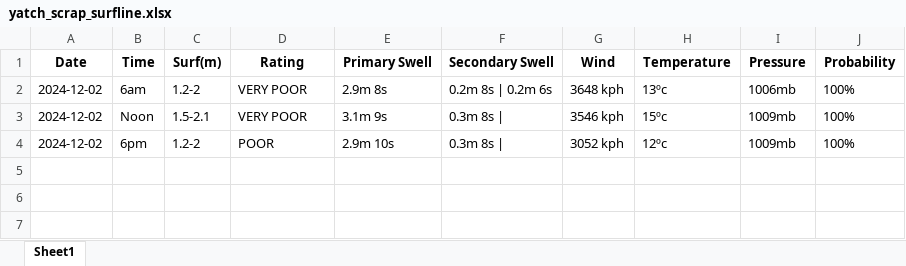
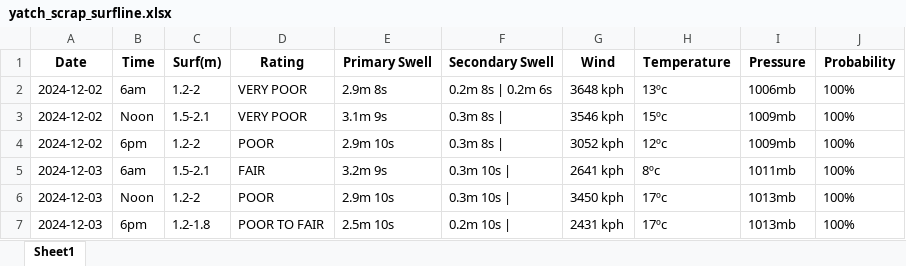
Before and after one commit to Dantelarroy/surf-prediction-project, an Excel workbook: data/yatch_scrap_surfline.xlsx, sheet Sheet1, drawn as a sheet; values as stored, in another font and other column widths than the file's, no borders; the diff names each change by its address in the sheet, - before the commit and + after, or states it on an @@ line.

```diff
--- a/data/yatch_scrap_surfline.xlsx (sheet Sheet1)
+++ b/data/yatch_scrap_surfline.xlsx (sheet Sheet1)
+row 5: 2024-12-03 | 6am | 1.5-2.1 | FAIR | 3.2m 9s | 0.3m 10s | | 2641 kph | 8ºc | 1011mb | 100%
+row 6: 2024-12-03 | Noon | 1.2-2 | POOR | 2.9m 10s | 0.3m 10s | | 3450 kph | 17ºc | 1013mb | 100%
+row 7: 2024-12-03 | 6pm | 1.2-1.8 | POOR TO FAIR | 2.5m 10s | 0.2m 10s | | 2431 kph | 17ºc | 1013mb | 100%
```
Also changed, not shown: data/bio_pysurfline.xlsx, data/bio_scrap_surfline.xlsx, 9 other files.
